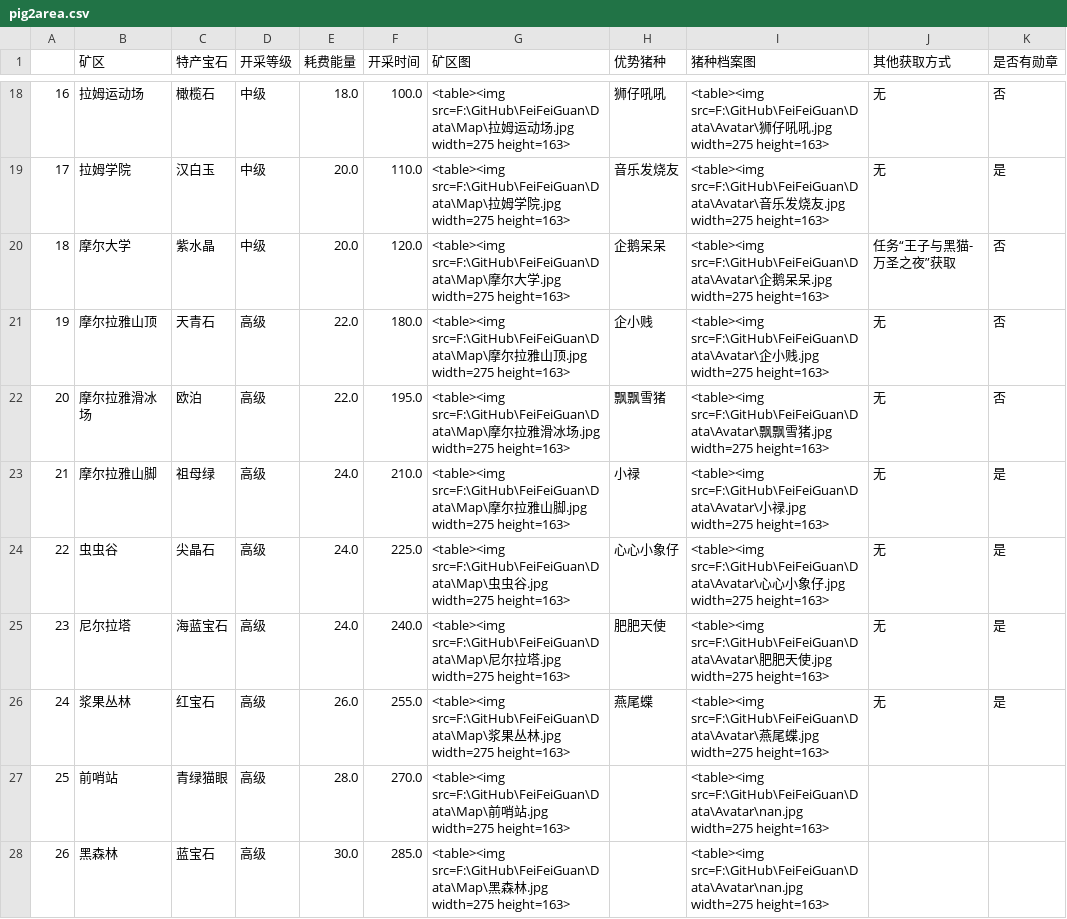
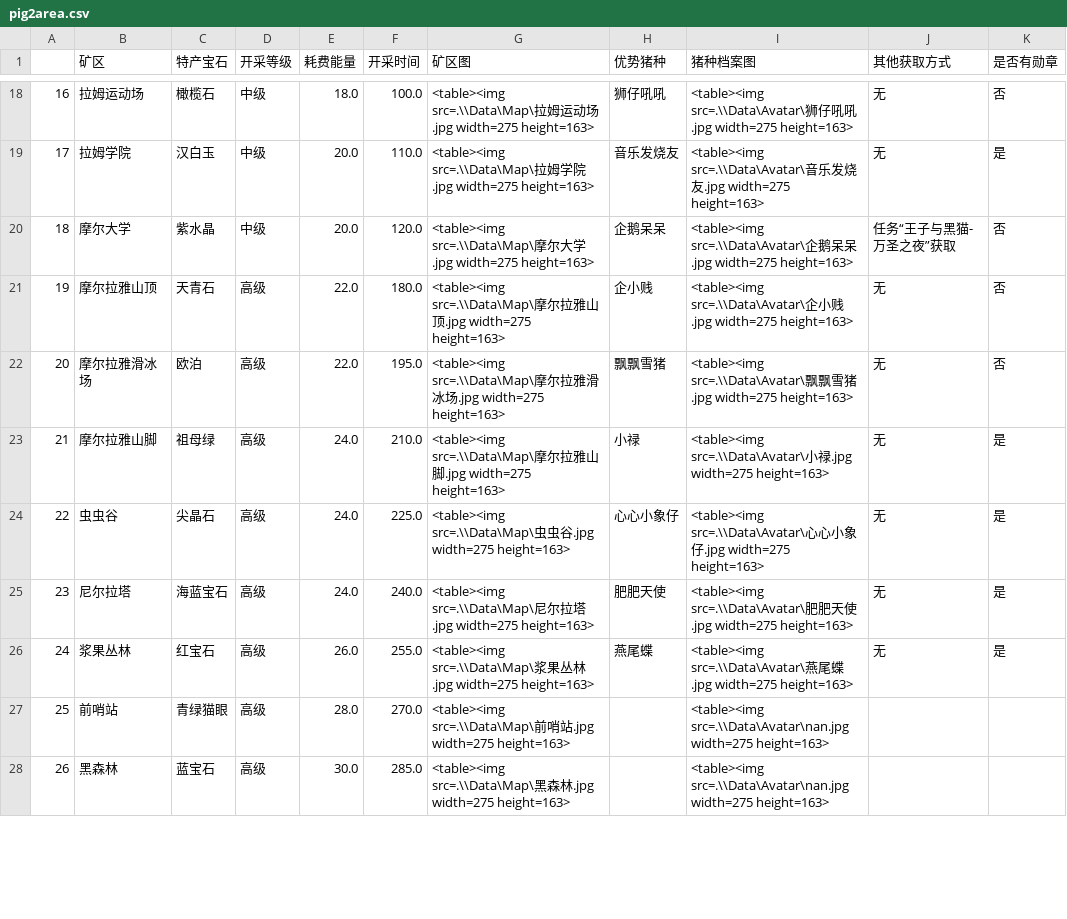
Before and after one commit to liweizhe/FeiFeiGuan, a CSV file: Data/pig2area.csv, drawn as a sheet; only a part is shown, gaps mark what is left out; the diff covers the shown part only.

```diff
--- a/Data/pig2area.csv
+++ b/Data/pig2area.csv
@@ -18,11 +18,11 @@
-16,拉姆运动场,橄榄石,中级,18.0,100.0,<table><img src=F:\GitHub\FeiFeiGuan\Data\Map\拉姆运动场.jpg width=275 height=163>,狮仔吼吼,<table><img src=F:\GitHub\FeiFeiGuan\Data\Avatar\狮仔吼吼.jpg width=275 height=163>,无,否
-17,拉姆学院,汉白玉,中级,20.0,110.0,<table><img src=F:\GitHub\FeiFeiGuan\Data\Map\拉姆学院.jpg width=275 height=163>,音乐发烧友,<table><img src=F:\GitHub\FeiFeiGuan\Data\Avatar\音乐发烧友.jpg width=275 height=163>,无,是
-18,摩尔大学,紫水晶,中级,20.0,120.0,<table><img src=F:\GitHub\FeiFeiGuan\Data\Map\摩尔大学.jpg width=275 height=163>,企鹅呆呆,<table><img src=F:\GitHub\FeiFeiGuan\Data\Avatar\企鹅呆呆.jpg width=275 height=163>,任务“王子与黑猫-万圣之夜”获取,否
-19,摩尔拉雅山顶,天青石,高级,22.0,180.0,<table><img src=F:\GitHub\FeiFeiGuan\Data\Map\摩尔拉雅山顶.jpg width=275 height=163>,企小贱,<table><img src=F:\GitHub\FeiFeiGuan\Data\Avatar\企小贱.jpg width=275 height=163>,无,否
-20,摩尔拉雅滑冰场,欧泊,高级,22.0,195.0,<table><img src=F:\GitHub\FeiFeiGuan\Data\Map\摩尔拉雅滑冰场.jpg width=275 height=163>,飘飘雪猪,<table><img src=F:\GitHub\FeiFeiGuan\Data\Avatar\飘飘雪猪.jpg width=275 height=163>,无,否
-21,摩尔拉雅山脚,祖母绿,高级,24.0,210.0,<table><img src=F:\GitHub\FeiFeiGuan\Data\Map\摩尔拉雅山脚.jpg width=275 height=163>,小禄,<table><img src=F:\GitHub\FeiFeiGuan\Data\Avatar\小禄.jpg width=275 height=163>,无,是
-22,虫虫谷,尖晶石,高级,24.0,225.0,<table><img src=F:\GitHub\FeiFeiGuan\Data\Map\虫虫谷.jpg width=275 height=163>,心心小象仔,<table><img src=F:\GitHub\FeiFeiGuan\Data\Avatar\心心小象仔.jpg width=275 height=163>,无,是
-23,尼尔拉塔,海蓝宝石,高级,24.0,240.0,<table><img src=F:\GitHub\FeiFeiGuan\Data\Map\尼尔拉塔.jpg width=275 height=163>,肥肥天使,<table><img src=F:\GitHub\FeiFeiGuan\Data\Avatar\肥肥天使.jpg width=275 height=163>,无,是
-24,浆果丛林,红宝石,高级,26.0,255.0,<table><img src=F:\GitHub\FeiFeiGuan\Data\Map\浆果丛林.jpg width=275 height=163>,燕尾蝶,<table><img src=F:\GitHub\FeiFeiGuan\Data\Avatar\燕尾蝶.jpg width=275 height=163>,无,是
-25,前哨站,青绿猫眼,高级,28.0,270.0,<table><img src=F:\GitHub\FeiFeiGuan\Data\Map\前哨站.jpg width=275 height=163>,,<table><img src=F:\GitHub\FeiFeiGuan\Data\Avatar\nan.jpg width=275 height=163>,,
-26,黑森林,蓝宝石,高级,30.0,285.0,<table><img src=F:\GitHub\FeiFeiGuan\Data\Map\黑森林.jpg width=275 height=163>,,<table><img src=F:\GitHub\FeiFeiGuan\Data\Avatar\nan.jpg width=275 height=163>,,
+16,拉姆运动场,橄榄石,中级,18.0,100.0,<table><img src=.\\Data\Map\拉姆运动场.jpg width=275 height=163>,狮仔吼吼,<table><img src=.\\Data\Avatar\狮仔吼吼.jpg width=275 height=163>,无,否
+17,拉姆学院,汉白玉,中级,20.0,110.0,<table><img src=.\\Data\Map\拉姆学院.jpg width=275 height=163>,音乐发烧友,<table><img src=.\\Data\Avatar\音乐发烧友.jpg width=275 height=163>,无,是
+18,摩尔大学,紫水晶,中级,20.0,120.0,<table><img src=.\\Data\Map\摩尔大学.jpg width=275 height=163>,企鹅呆呆,<table><img src=.\\Data\Avatar\企鹅呆呆.jpg width=275 height=163>,任务“王子与黑猫-万圣之夜”获取,否
+19,摩尔拉雅山顶,天青石,高级,22.0,180.0,<table><img src=.\\Data\Map\摩尔拉雅山顶.jpg width=275 height=163>,企小贱,<table><img src=.\\Data\Avatar\企小贱.jpg width=275 height=163>,无,否
+20,摩尔拉雅滑冰场,欧泊,高级,22.0,195.0,<table><img src=.\\Data\Map\摩尔拉雅滑冰场.jpg width=275 height=163>,飘飘雪猪,<table><img src=.\\Data\Avatar\飘飘雪猪.jpg width=275 height=163>,无,否
+21,摩尔拉雅山脚,祖母绿,高级,24.0,210.0,<table><img src=.\\Data\Map\摩尔拉雅山脚.jpg width=275 height=163>,小禄,<table><img src=.\\Data\Avatar\小禄.jpg width=275 height=163>,无,是
+22,虫虫谷,尖晶石,高级,24.0,225.0,<table><img src=.\\Data\Map\虫虫谷.jpg width=275 height=163>,心心小象仔,<table><img src=.\\Data\Avatar\心心小象仔.jpg width=275 height=163>,无,是
+23,尼尔拉塔,海蓝宝石,高级,24.0,240.0,<table><img src=.\\Data\Map\尼尔拉塔.jpg width=275 height=163>,肥肥天使,<table><img src=.\\Data\Avatar\肥肥天使.jpg width=275 height=163>,无,是
+24,浆果丛林,红宝石,高级,26.0,255.0,<table><img src=.\\Data\Map\浆果丛林.jpg width=275 height=163>,燕尾蝶,<table><img src=.\\Data\Avatar\燕尾蝶.jpg width=275 height=163>,无,是
+25,前哨站,青绿猫眼,高级,28.0,270.0,<table><img src=.\\Data\Map\前哨站.jpg width=275 height=163>,,<table><img src=.\\Data\Avatar\nan.jpg width=275 height=163>,,
+26,黑森林,蓝宝石,高级,30.0,285.0,<table><img src=.\\Data\Map\黑森林.jpg width=275 height=163>,,<table><img src=.\\Data\Avatar\nan.jpg width=275 height=163>,,
```
Also changed, not shown: 82 edited cells elsewhere in this file, 2 other files.
